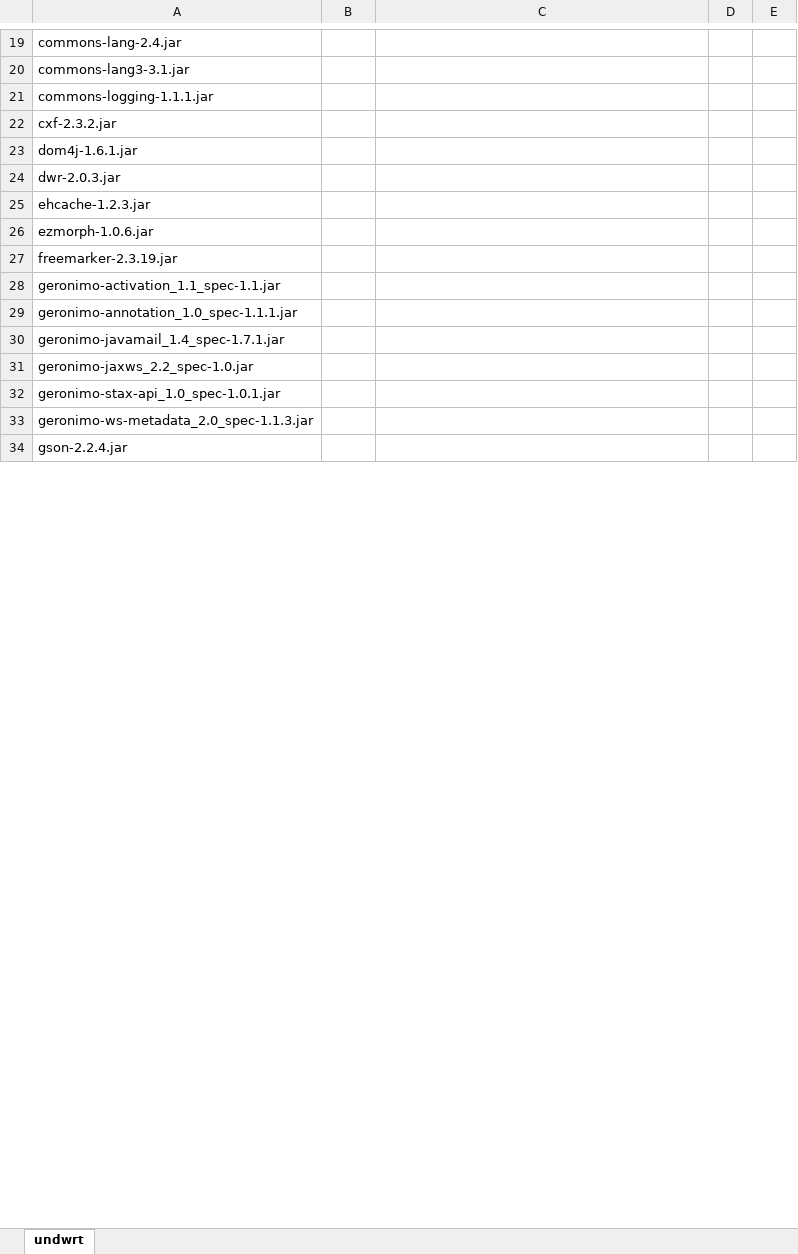
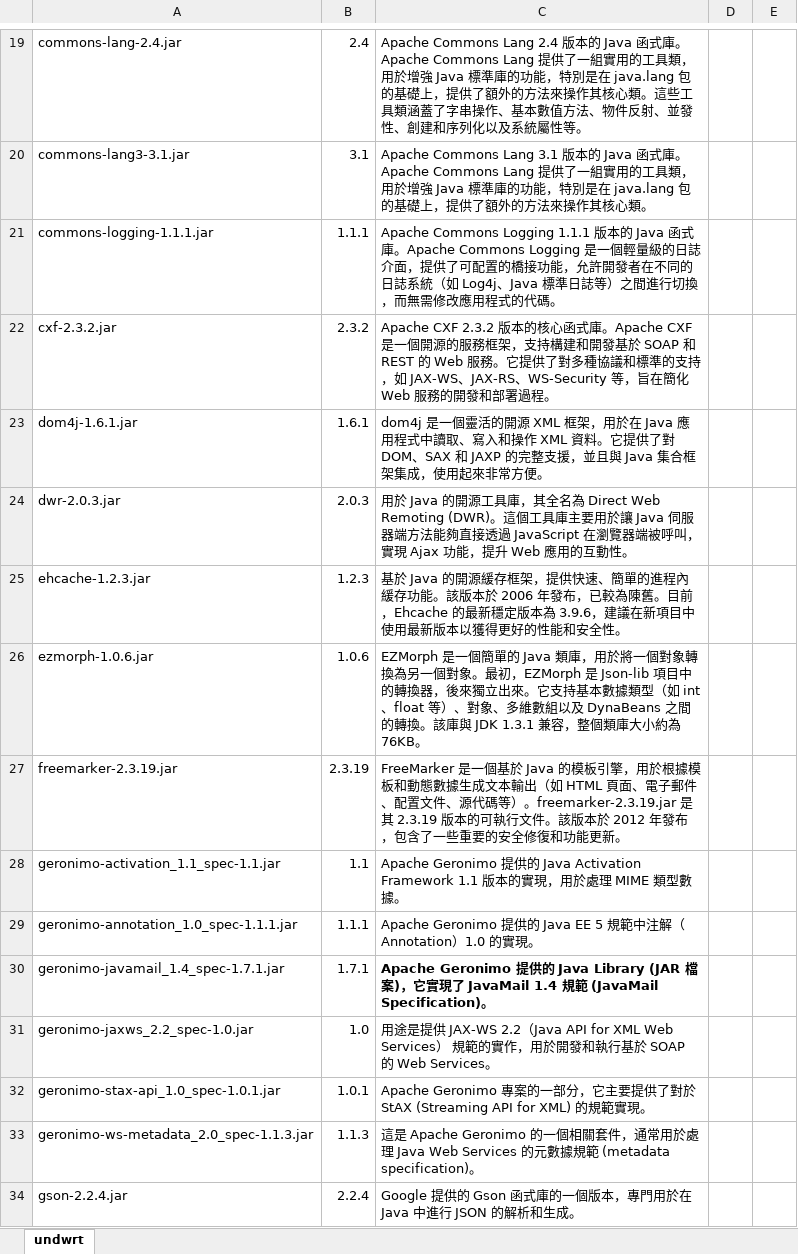
Before and after one commit to pohua920/easyTest, an Excel workbook: doc/盤點SourceCode第三方套件(tripinsptmWeb) .xlsx, sheet undwrt, drawn as a sheet; only a part is shown, gaps mark what is left out; values as stored, in another font and other column widths than the file's, no borders; the diff covers the shown part only; the diff names each change by its address in the sheet, - before the commit and + after, or states it on an @@ line.

```diff
--- a/doc/盤點SourceCode第三方套件(tripinsptmWeb) .xlsx (sheet undwrt)
+++ b/doc/盤點SourceCode第三方套件(tripinsptmWeb) .xlsx (sheet undwrt)
-B19: (empty)
+B19: 2.4
-C19: (empty)
+C19: Apache Commons Lang 2.4 版本的 Java 函式庫。Apache Commons Lang 提供了一組實用的工具類，用於增強 Java 標準庫的功能，特別是在 java.lang 包的基礎上，提供了額外的方法來操作其核心類。這些工具類涵蓋了字串操作、基本數值方法、物件反射、並發性、創建和序列化以及系統屬性等。
-B20: (empty)
+B20: 3.1
-C20: (empty)
+C20: Apache Commons Lang 3.1 版本的 Java 函式庫。Apache Commons Lang 提供了一組實用的工具類，用於增強 Java 標準庫的功能，特別是在 java.lang 包的基礎上，提供了額外的方法來操作其核心類。
-B21: (empty)
+B21: 1.1.1
-C21: (empty)
+C21: Apache Commons Logging 1.1.1 版本的 Java 函式庫。Apache Commons Logging 是一個輕量級的日誌介面，提供了可配置的橋接功能，允許開發者在不同的日誌系統（如 Log4j、Java 標準日誌等）之間進行切換，而無需修改應用程式的代碼。
-B22: (empty)
+B22: 2.3.2
-C22: (empty)
+C22: Apache CXF 2.3.2 版本的核心函式庫。Apache CXF 是一個開源的服務框架，支持構建和開發基於 SOAP 和 REST 的 Web 服務。它提供了對多種協議和標準的支持，如 JAX-WS、JAX-RS、WS-Security 等，旨在簡化 Web 服務的開發和部署過程。
-B23: (empty)
+B23: 1.6.1
-C23: (empty)
+C23: dom4j 是一個靈活的開源 XML 框架，用於在 Java 應用程式中讀取、寫入和操作 XML 資料。它提供了對 DOM、SAX 和 JAXP 的完整支援，並且與 Java 集合框架集成，使用起來非常方便。
-B24: (empty)
+B24: 2.0.3
-C24: (empty)
+C24: 用於 Java 的開源工具庫，其全名為 Direct Web Remoting (DWR)。這個工具庫主要用於讓 Java 伺服器端方法能夠直接透過 JavaScript 在瀏覽器端被呼叫，實現 Ajax 功能，提升 Web 應用的互動性。
-B25: (empty)
+B25: 1.2.3
-C25: (empty)
+C25: 基於 Java 的開源緩存框架，提供快速、簡單的進程內緩存功能。該版本於 2006 年發布，已較為陳舊。目前，Ehcache 的最新穩定版本為 3.9.6，建議在新項目中使用最新版本以獲得更好的性能和安全性。
-B26: (empty)
+B26: 1.0.6
-C26: (empty)
+C26: EZMorph 是一個簡單的 Java 類庫，用於將一個對象轉換為另一個對象。最初，EZMorph 是 Json-lib 項目中的轉換器，後來獨立出來。它支持基本數據類型（如 int、float 等）、對象、多維數組以及 DynaBeans 之間的轉換。該庫與 JDK 1.3.1 兼容，整個類庫大小約為 76KB。
-B27: (empty)
+B27: 2.3.19
-C27: (empty)
+C27: FreeMarker 是一個基於 Java 的模板引擎，用於根據模板和動態數據生成文本輸出（如 HTML 頁面、電子郵件、配置文件、源代碼等）。freemarker-2.3.19.jar 是其 2.3.19 版本的可執行文件。該版本於 2012 年發布，包含了一些重要的安全修復和功能更新。
-B28: (empty)
+B28: 1.1
-C28: (empty)
+C28: Apache Geronimo 提供的 Java Activation Framework 1.1 版本的實現，用於處理 MIME 類型數據。
-B29: (empty)
+B29: 1.1.1
-C29: (empty)
+C29: Apache Geronimo 提供的 Java EE 5 規範中注解（Annotation）1.0 的實現。
-B30: (empty)
+B30: 1.7.1
-C30: (empty)
+C30: Apache Geronimo 提供的 Java Library (JAR 檔案)，它實現了 JavaMail 1.4 規範 (JavaMail Specification)。
-B31: (empty)
+B31: 1.0
-C31: (empty)
+C31: 用途是提供 JAX-WS 2.2（Java API for XML Web Services） 規範的實作，用於開發和執行基於 SOAP 的 Web Services。
-B32: (empty)
+B32: 1.0.1
-C32: (empty)
+C32: Apache Geronimo 專案的一部分，它主要提供了對於 StAX (Streaming API for XML) 的規範實現。
-B33: (empty)
+B33: 1.1.3
-C33: (empty)
+C33: 這是 Apache Geronimo 的一個相關套件，通常用於處理 Java Web Services 的元數據規範 (metadata specification)。
-B34: (empty)
+B34: 2.2.4
-C34: (empty)
+C34: Google 提供的 Gson 函式庫的一個版本，專門用於在 Java 中進行 JSON 的解析和生成。
```
Also changed, not shown: 159 edited cells elsewhere in this sheet.
